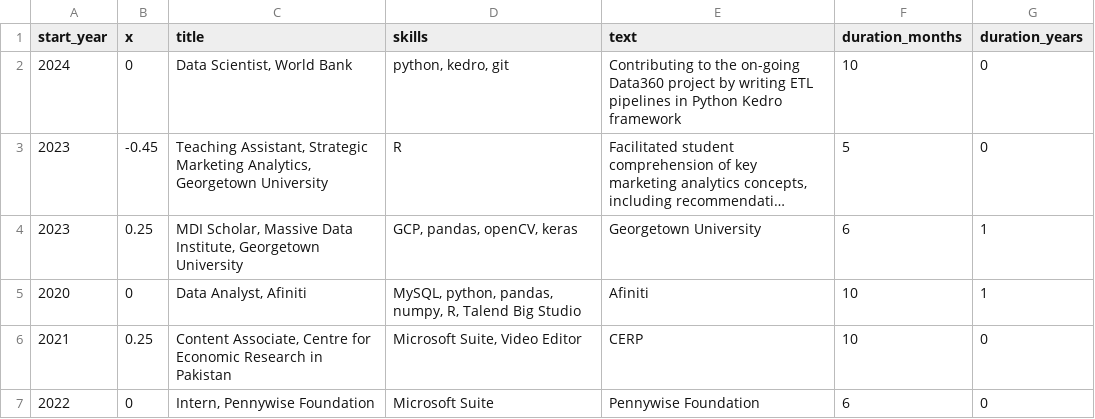
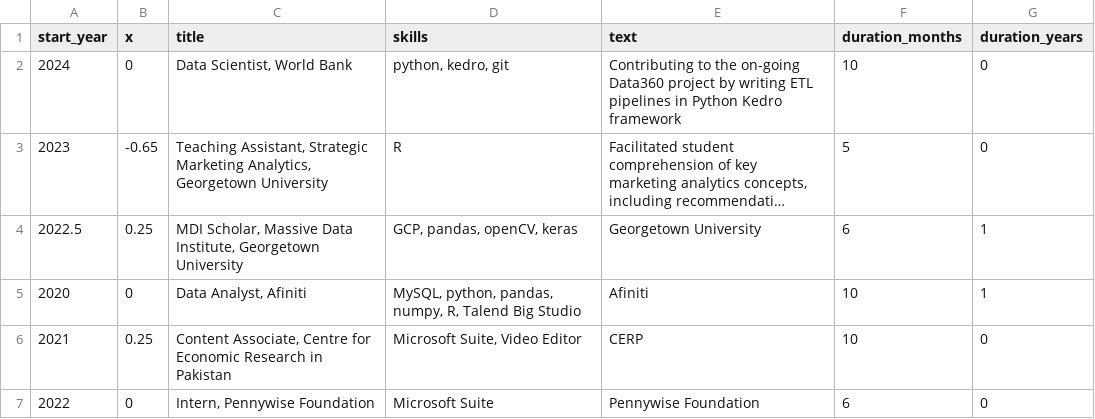
Before and after one commit to sanhatahir/sanha_portfolio, a CSV file: assets/tables/job_exp.csv, drawn as a sheet; long unchanged cells end in …; the diff names each change by its address in the sheet, - before the commit and + after, or states it on an @@ line.

```diff
--- a/assets/tables/job_exp.csv
+++ b/assets/tables/job_exp.csv
-B3 (x): -0.45
+B3 (x): -0.65
-A4 (start_year): 2023
+A4 (start_year): 2022.5
```
Also changed, not shown: assets/tables/skills.csv, 8 other files.
